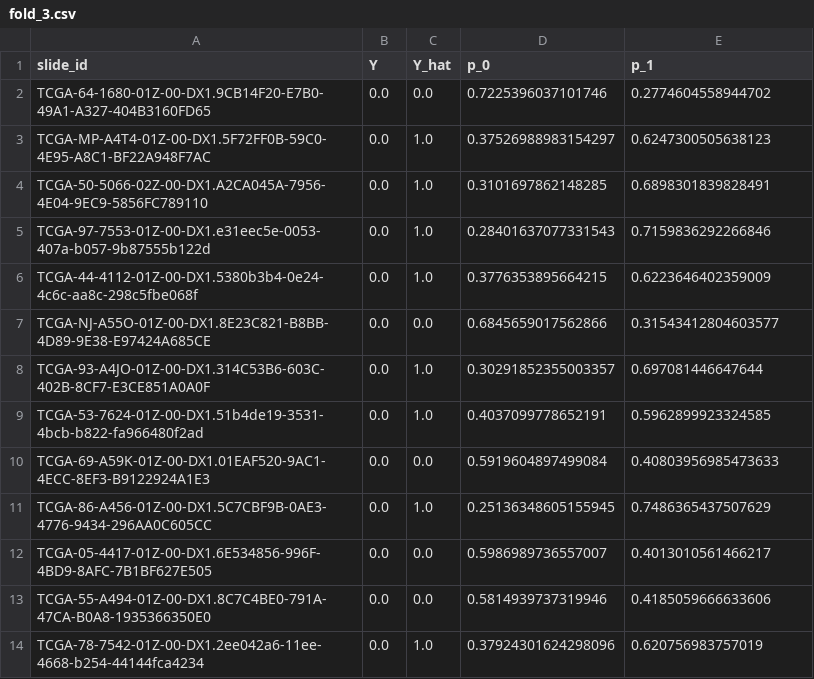
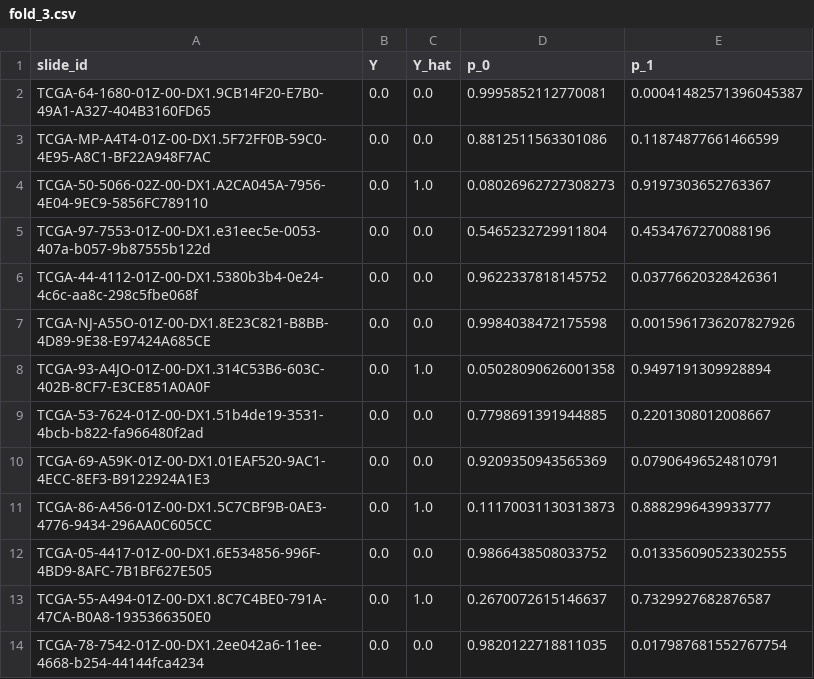
Before and after one commit to Tianqi-Ma/CLAM-tutorial, a CSV file: results/eval_strict150/fold_3.csv, drawn as a sheet; only a part is shown; the diff covers the shown part only.

```diff
--- a/results/eval_strict150/fold_3.csv
+++ b/results/eval_strict150/fold_3.csv
@@ -1,14 +1,14 @@
 slide_id,Y,Y_hat,p_0,p_1
-TCGA-64-1680-01Z-00-DX1.9CB14F20-E7B0-49A1-A327-404B3160FD65,0.0,0.0,0.7225396037101746,0.2774604558944702
-TCGA-MP-A4T4-01Z-00-DX1.5F72FF0B-59C0-4E95-A8C1-BF22A948F7AC,0.0,1.0,0.37526988983154297,0.6247300505638123
-TCGA-50-5066-02Z-00-DX1.A2CA045A-7956-4E04-9EC9-5856FC789110,0.0,1.0,0.3101697862148285,0.6898301839828491
-TCGA-97-7553-01Z-00-DX1.e31eec5e-0053-407a-b057-9b87555b122d,0.0,1.0,0.28401637077331543,0.7159836292266846
-TCGA-44-4112-01Z-00-DX1.5380b3b4-0e24-4c6c-aa8c-298c5fbe068f,0.0,1.0,0.3776353895664215,0.6223646402359009
-TCGA-NJ-A55O-01Z-00-DX1.8E23C821-B8BB-4D89-9E38-E97424A685CE,0.0,0.0,0.6845659017562866,0.31543412804603577
-TCGA-93-A4JO-01Z-00-DX1.314C53B6-603C-402B-8CF7-E3CE851A0A0F,0.0,1.0,0.30291852355003357,0.697081446647644
-TCGA-53-7624-01Z-00-DX1.51b4de19-3531-4bcb-b822-fa966480f2ad,0.0,1.0,0.4037099778652191,0.5962899923324585
-TCGA-69-A59K-01Z-00-DX1.01EAF520-9AC1-4ECC-8EF3-B9122924A1E3,0.0,0.0,0.5919604897499084,0.40803956985473633
-TCGA-86-A456-01Z-00-DX1.5C7CBF9B-0AE3-4776-9434-296AA0C605CC,0.0,1.0,0.25136348605155945,0.7486365437507629
-TCGA-05-4417-01Z-00-DX1.6E534856-996F-4BD9-8AFC-7B1BF627E505,0.0,0.0,0.5986989736557007,0.4013010561466217
-TCGA-55-A494-01Z-00-DX1.8C7C4BE0-791A-47CA-B0A8-1935366350E0,0.0,0.0,0.5814939737319946,0.4185059666633606
-TCGA-78-7542-01Z-00-DX1.2ee042a6-11ee-4668-b254-44144fca4234,0.0,1.0,0.37924301624298096,0.620756983757019
+TCGA-64-1680-01Z-00-DX1.9CB14F20-E7B0-49A1-A327-404B3160FD65,0.0,0.0,0.9995852112770081,0.00041482571396045387
+TCGA-MP-A4T4-01Z-00-DX1.5F72FF0B-59C0-4E95-A8C1-BF22A948F7AC,0.0,0.0,0.8812511563301086,0.11874877661466599
+TCGA-50-5066-02Z-00-DX1.A2CA045A-7956-4E04-9EC9-5856FC789110,0.0,1.0,0.08026962727308273,0.9197303652763367
+TCGA-97-7553-01Z-00-DX1.e31eec5e-0053-407a-b057-9b87555b122d,0.0,0.0,0.5465232729911804,0.4534767270088196
+TCGA-44-4112-01Z-00-DX1.5380b3b4-0e24-4c6c-aa8c-298c5fbe068f,0.0,0.0,0.9622337818145752,0.03776620328426361
+TCGA-NJ-A55O-01Z-00-DX1.8E23C821-B8BB-4D89-9E38-E97424A685CE,0.0,0.0,0.9984038472175598,0.0015961736207827926
+TCGA-93-A4JO-01Z-00-DX1.314C53B6-603C-402B-8CF7-E3CE851A0A0F,0.0,1.0,0.05028090626001358,0.9497191309928894
+TCGA-53-7624-01Z-00-DX1.51b4de19-3531-4bcb-b822-fa966480f2ad,0.0,0.0,0.7798691391944885,0.2201308012008667
+TCGA-69-A59K-01Z-00-DX1.01EAF520-9AC1-4ECC-8EF3-B9122924A1E3,0.0,0.0,0.9209350943565369,0.07906496524810791
+TCGA-86-A456-01Z-00-DX1.5C7CBF9B-0AE3-4776-9434-296AA0C605CC,0.0,1.0,0.11170031130313873,0.8882996439933777
+TCGA-05-4417-01Z-00-DX1.6E534856-996F-4BD9-8AFC-7B1BF627E505,0.0,0.0,0.9866438508033752,0.013356090523302555
+TCGA-55-A494-01Z-00-DX1.8C7C4BE0-791A-47CA-B0A8-1935366350E0,0.0,1.0,0.2670072615146637,0.7329927682876587
+TCGA-78-7542-01Z-00-DX1.2ee042a6-11ee-4668-b254-44144fca4234,0.0,0.0,0.9820122718811035,0.017987681552767754
```
Also changed, not shown: 39 edited cells elsewhere in this file, results/eval/fold_2.csv, results/eval/fold_3.csv, 26 other files.
